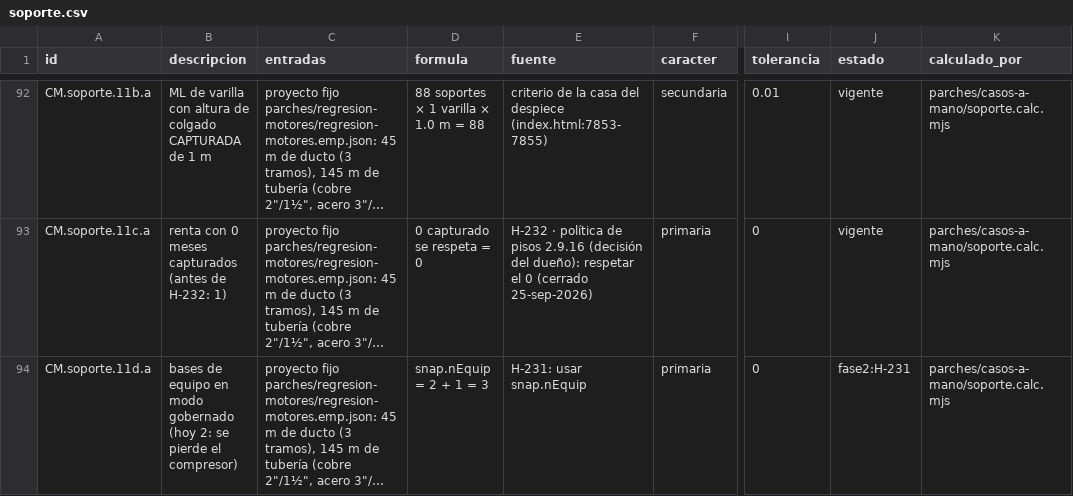
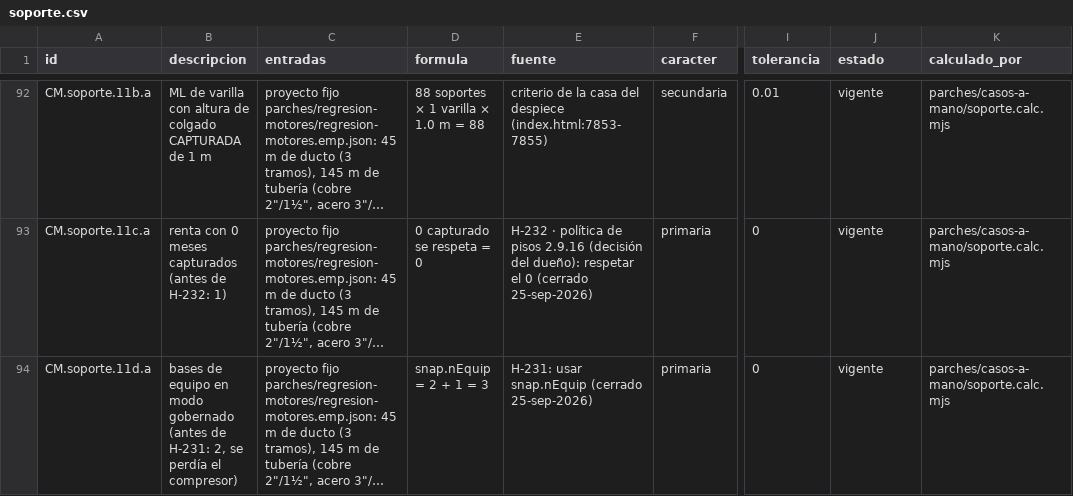
Before and after one commit to loubetrnl-star/Emp_Suite, a CSV file: parches/casos-a-mano/soporte.csv, drawn as a sheet; only a part is shown, gaps mark what is left out; long unchanged cells end in …; the diff names each change by its address in the sheet, - before the commit and + after, or states it on an @@ line.

```diff
--- a/parches/casos-a-mano/soporte.csv
+++ b/parches/casos-a-mano/soporte.csv
-B94 (descripcion): …modo gobernado (hoy 2: se pierde el compresor)
+B94 (descripcion): …modo gobernado (antes de H-231: 2, se perdía el compresor)
-E94 (fuente): H-231: usar snap.nEquip
+E94 (fuente): H-231: usar snap.nEquip (cerrado 25-sep-2026)
-J94 (estado): fase2:H-231
+J94 (estado): vigente
```
Also changed, not shown: 6 other files.
